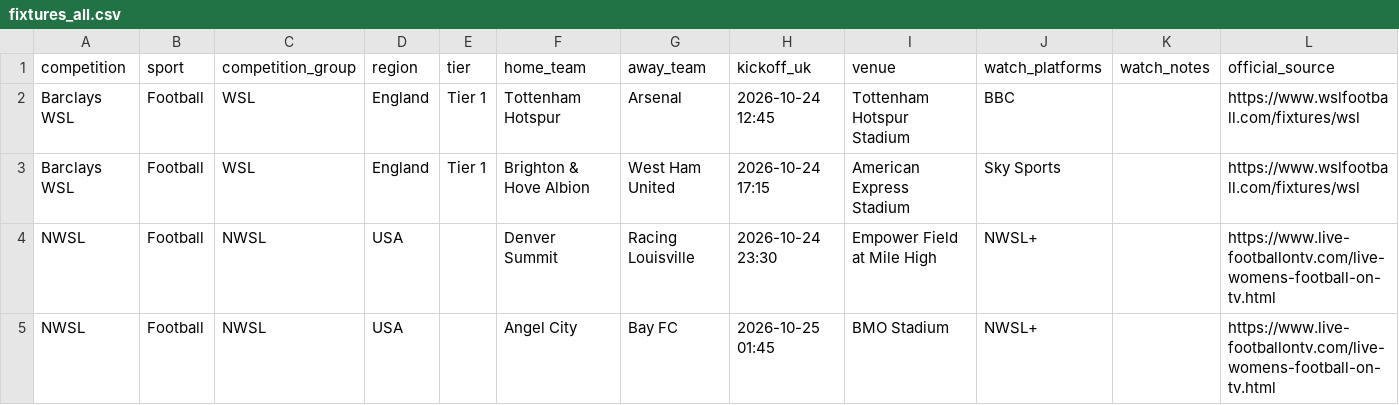
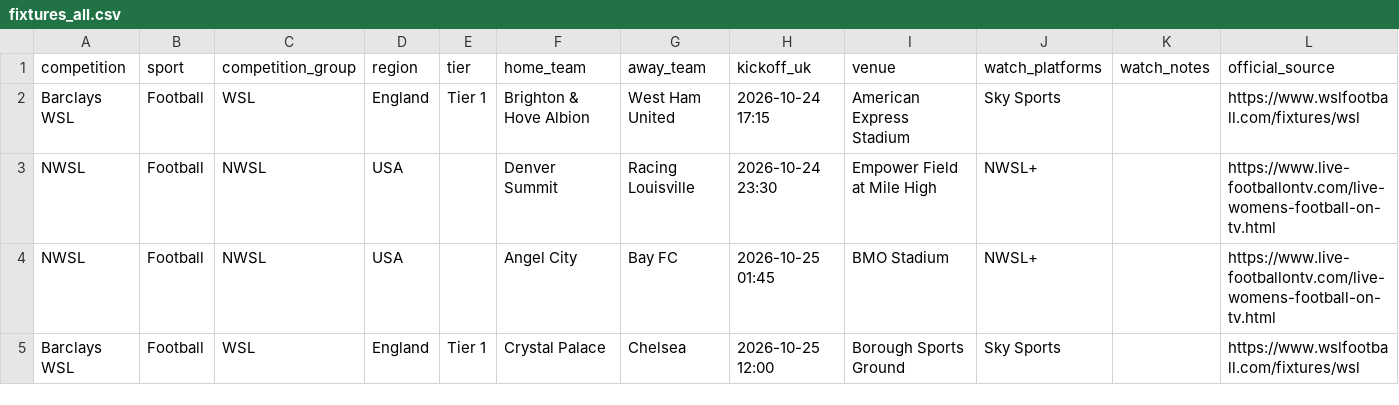
Before and after one commit to claremcewen/football-fixture-app-clean, a CSV file: data/fixtures_all.csv, drawn as a sheet; only a part is shown; the shorter side is filled out with more unchanged rows; the diff names each change by its address in the sheet, - before the commit and + after, or states it on an @@ line.

```diff
--- a/data/fixtures_all.csv
+++ b/data/fixtures_all.csv
-row 2: Barclays WSL | Football | WSL | England | Tier 1 | Tottenham Hotspur | Arsenal | 2026-10-24 12:45 | Tottenham Hotspur Stadium | BBC |  | https://www.wslfootball.com/fixtures/wsl
```
Also changed, not shown: data/results_all.csv, 2 other files.
